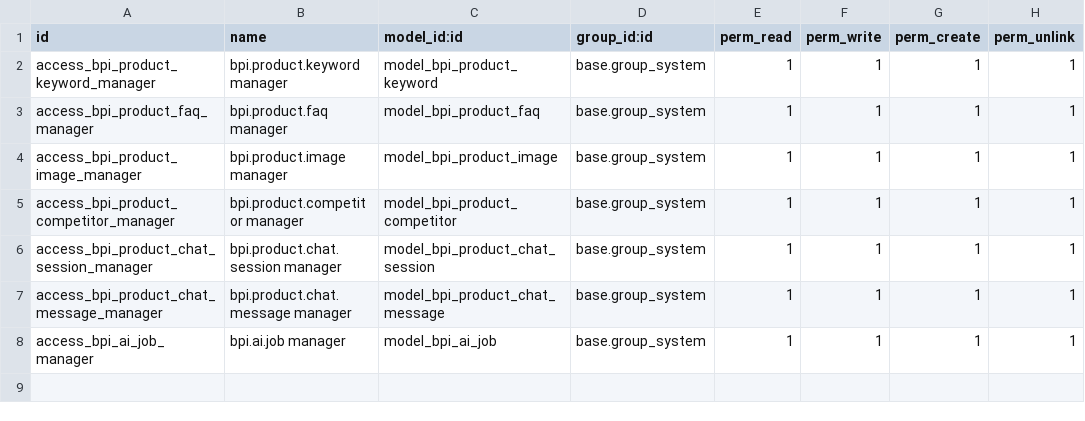
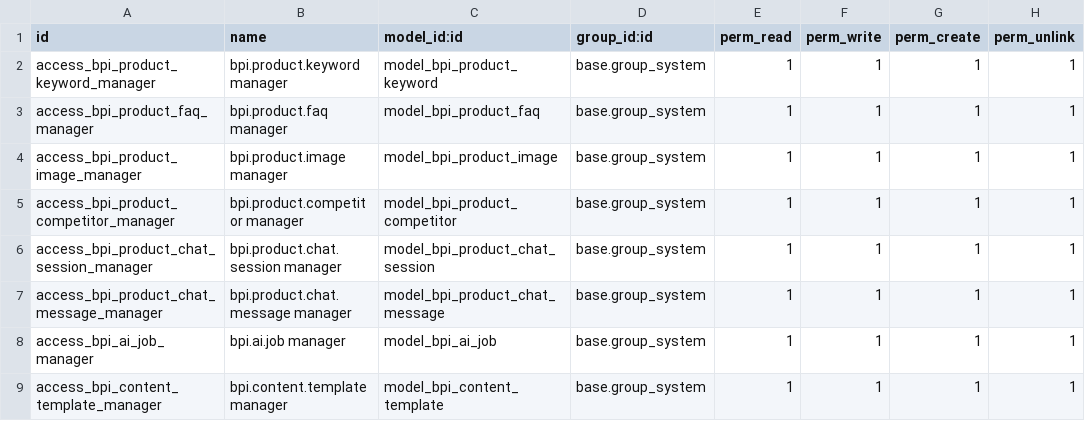
Before and after one commit to badboytuba/bader-product-intelligence, a CSV file: security/ir.model.access.csv, drawn as a sheet; the diff names each change by its address in the sheet, - before the commit and + after, or states it on an @@ line.

Commit message:
feat: add category description templates with draft-safe Nancy generation

```diff
--- a/security/ir.model.access.csv
+++ b/security/ir.model.access.csv
+row 9: access_bpi_content_template_manager | bpi.content.template manager | model_bpi_content_template | base.group_system | 1 | 1 | 1 | 1
```
Also changed, not shown: 20 other files.
